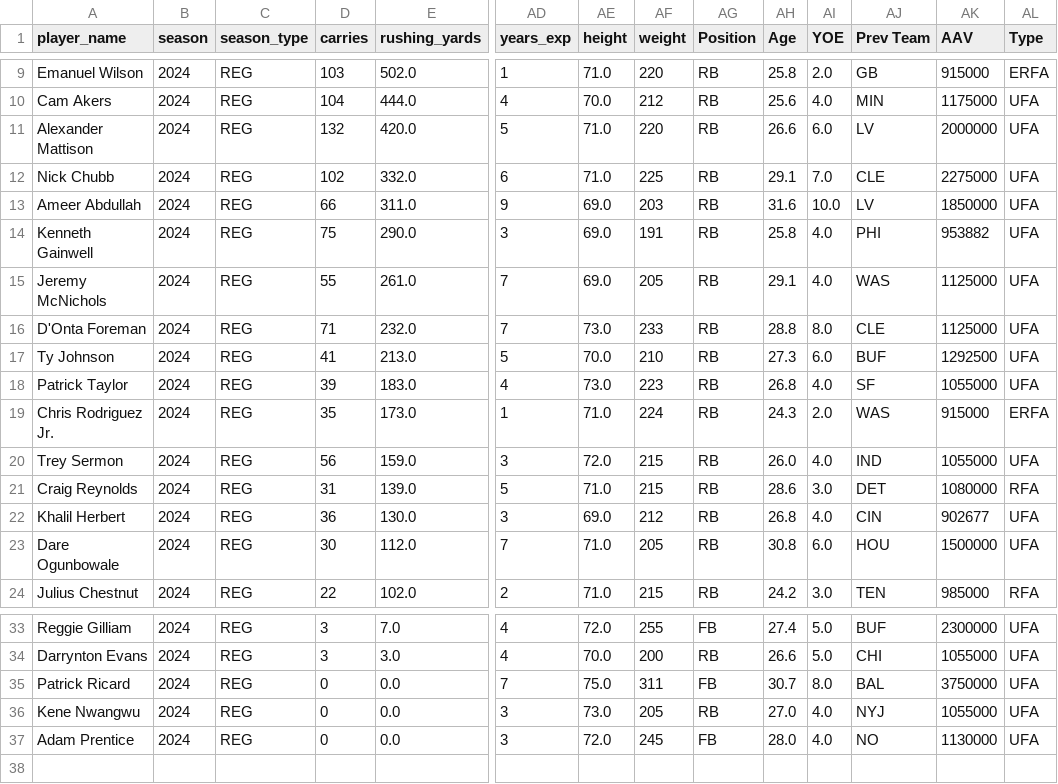
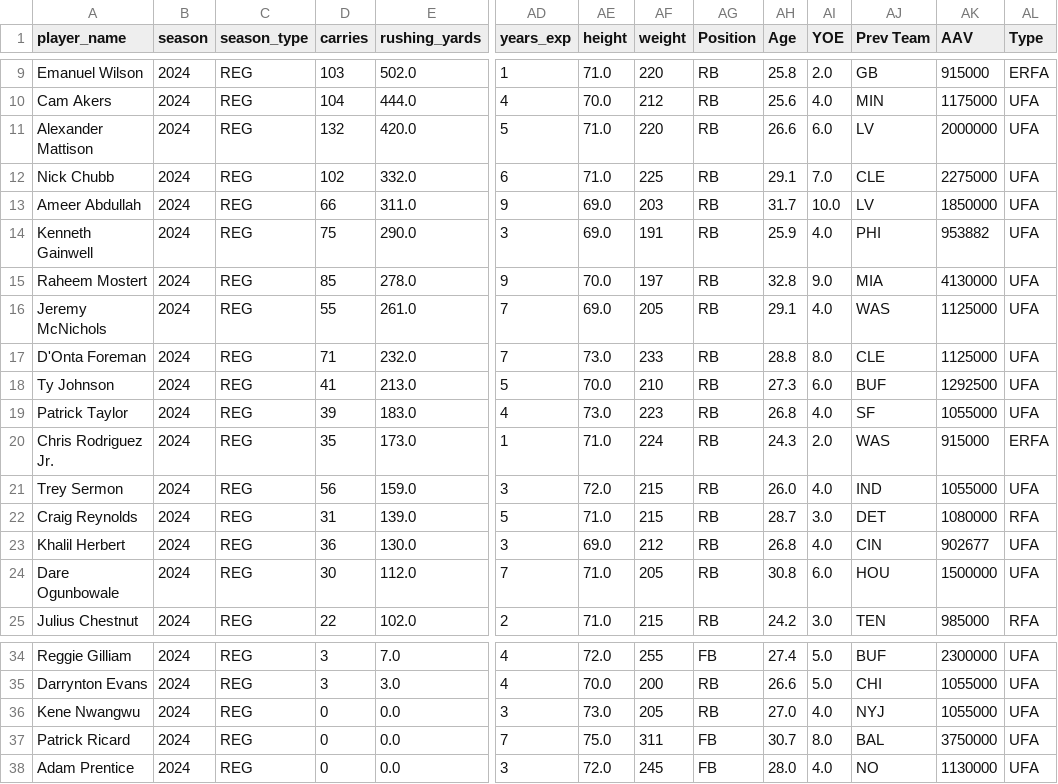
Before and after one commit to david-dozer/front-office-ai, a CSV file: rb_data.csv, drawn as a sheet; only a part is shown, gaps mark what is left out; addresses are those after the commit; rows hold the shown columns only; the diff names each change by its address in the sheet, - before the commit and + after, or states it on an @@ line.

```diff
--- a/rb_data.csv
+++ b/rb_data.csv
-AH13 (Age): 31.6
+AH13 (Age): 31.7
-AH14 (Age): 25.8
+AH14 (Age): 25.9
+row 15: Raheem Mostert | 2024 | REG | 85 | 278.0 | 9 | 70.0 | 197 | RB | 32.8 | 9.0 | MIA | 4130000 | UFA
-AH22 (Age): 28.6
+AH22 (Age): 28.7
```
Also changed, not shown: free_agents.csv, processed_data/team_seasonal_stats.csv, 5 other files.
